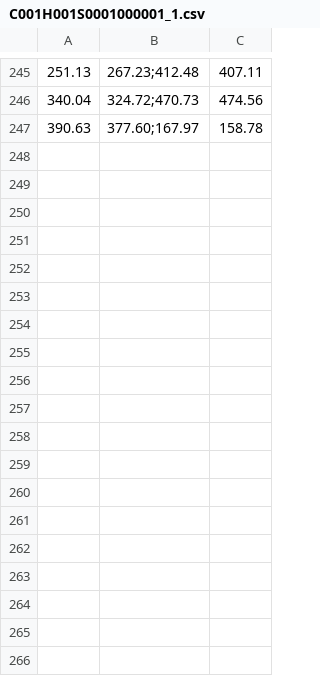
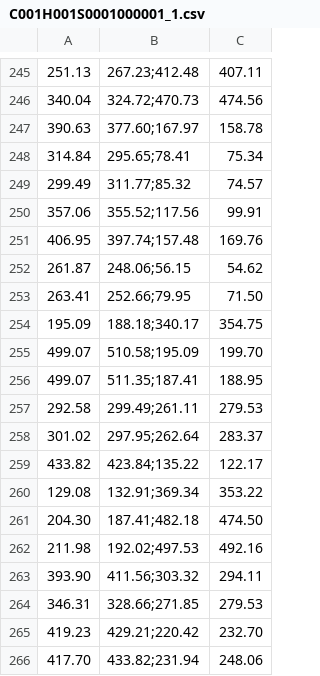
Before and after one commit to fedor-chervinskii/spermatozoids, a CSV file: labels/C001H001S0001000001_1.csv, drawn as a sheet; only a part is shown, gaps mark what is left out; the diff names each change by its address in the sheet, - before the commit and + after, or states it on an @@ line.

```diff
--- a/labels/C001H001S0001000001_1.csv
+++ b/labels/C001H001S0001000001_1.csv
+row 248: 314.84 | 295.65;78.41 | 75.34
+row 249: 299.49 | 311.77;85.32 | 74.57
+row 250: 357.06 | 355.52;117.56 | 99.91
+row 251: 406.95 | 397.74;157.48 | 169.76
+row 252: 261.87 | 248.06;56.15 | 54.62
+row 253: 263.41 | 252.66;79.95 | 71.50
+row 254: 195.09 | 188.18;340.17 | 354.75
+row 255: 499.07 | 510.58;195.09 | 199.70
+row 256: 499.07 | 511.35;187.41 | 188.95
+row 257: 292.58 | 299.49;261.11 | 279.53
+row 258: 301.02 | 297.95;262.64 | 283.37
+row 259: 433.82 | 423.84;135.22 | 122.17
+row 260: 129.08 | 132.91;369.34 | 353.22
+row 261: 204.30 | 187.41;482.18 | 474.50
+row 262: 211.98 | 192.02;497.53 | 492.16
+row 263: 393.90 | 411.56;303.32 | 294.11
+row 264: 346.31 | 328.66;271.85 | 279.53
+row 265: 419.23 | 429.21;220.42 | 232.70
+row 266: 417.70 | 433.82;231.94 | 248.06
```
Also changed, not shown: labels/C001H001S0001000001_2.csv, labels/C001H001S0001000001_4.csv, 6 other files.
